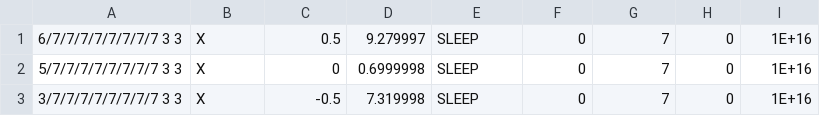
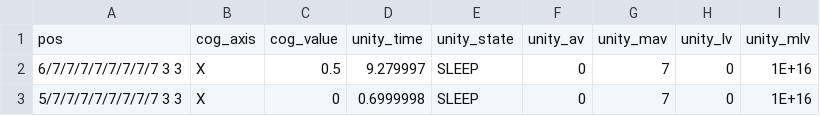
Before and after one commit to SandandGlass0419/Zenga, a CSV file: DepthSearch/zenga9a/d1/measurement_survive_0.csv, drawn as a sheet; only a part is shown; the shorter side is filled out with more unchanged rows; the diff names each change by its address in the sheet, - before the commit and + after, or states it on an @@ line.

Commit message:
data

```diff
--- a/DepthSearch/zenga9a/d1/measurement_survive_0.csv
+++ b/DepthSearch/zenga9a/d1/measurement_survive_0.csv
+row 1: pos | cog_axis | cog_value | unity_time | unity_state | unity_av | unity_mav | unity_lv | unity_mlv
```
Also changed, not shown: DepthSearch/zenga9a/d2/measurement_fall_0.csv, DepthSearch/zenga9a/d2/measurement_survive_0.csv, 32 other files.
